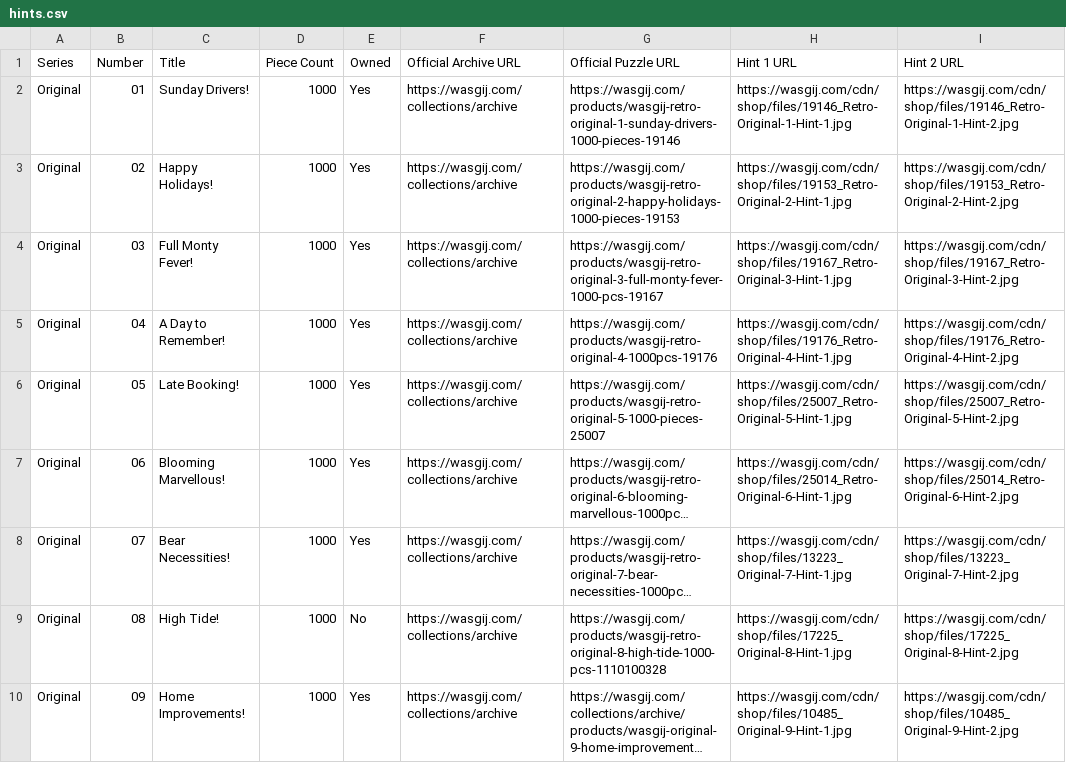
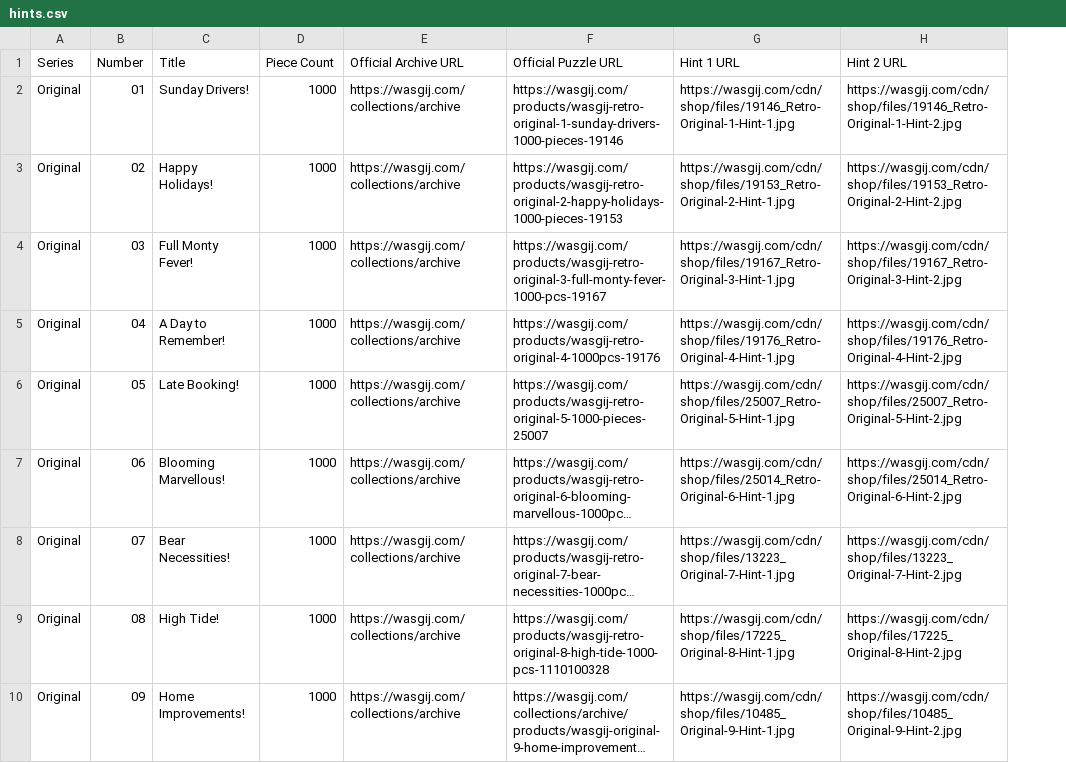
Before and after one commit to Matt-Owen-81/wasgij, a CSV file: hints.csv, drawn as a sheet; only a part is shown; long unchanged cells end in …; the diff names each change by its address in the sheet, - before the commit and + after, or states it on an @@ line.

Commit message:
Tidy hints collection before Christmas series (#9)
* Refresh hints introduction and remove ownership labels

* Remove ownership column from hints reference CSV

```diff
--- a/hints.csv
+++ b/hints.csv
-column E (Owned), rows 2-10: Yes | Yes | Yes | Yes | Yes | Yes | Yes | No | Yes
```
Also changed, not shown: 1 other file.
